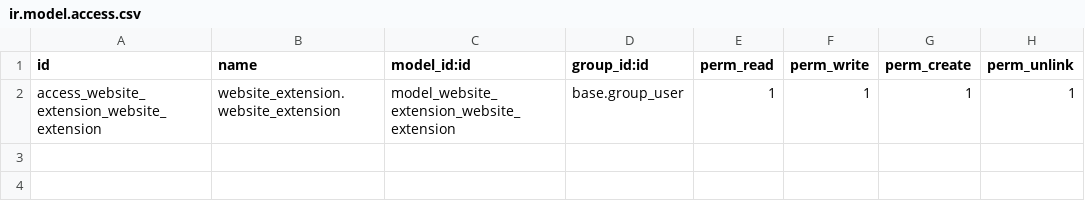
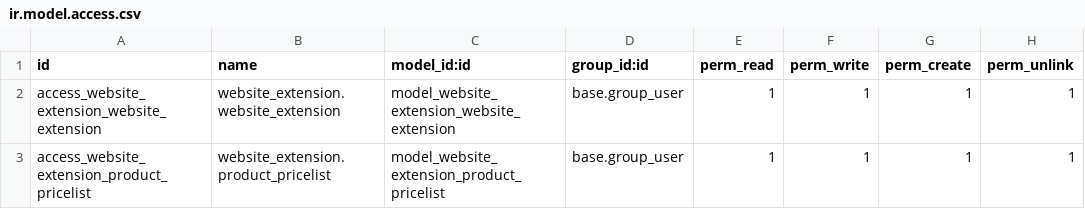
Before and after one commit to eqilibruim-solutions/testsuperasia, a CSV file: website_extension/security/ir.model.access.csv, drawn as a sheet; the diff names each change by its address in the sheet, - before the commit and + after, or states it on an @@ line.

Commit message:
[ADD] user group wise price list

```diff
--- a/website_extension/security/ir.model.access.csv
+++ b/website_extension/security/ir.model.access.csv
+row 3: access_website_extension_product_pricelist | website_extension.product_pricelist | model_website_extension_product_pricelist | base.group_user | 1 | 1 | 1 | 1
```
Also changed, not shown: 4 other files.
